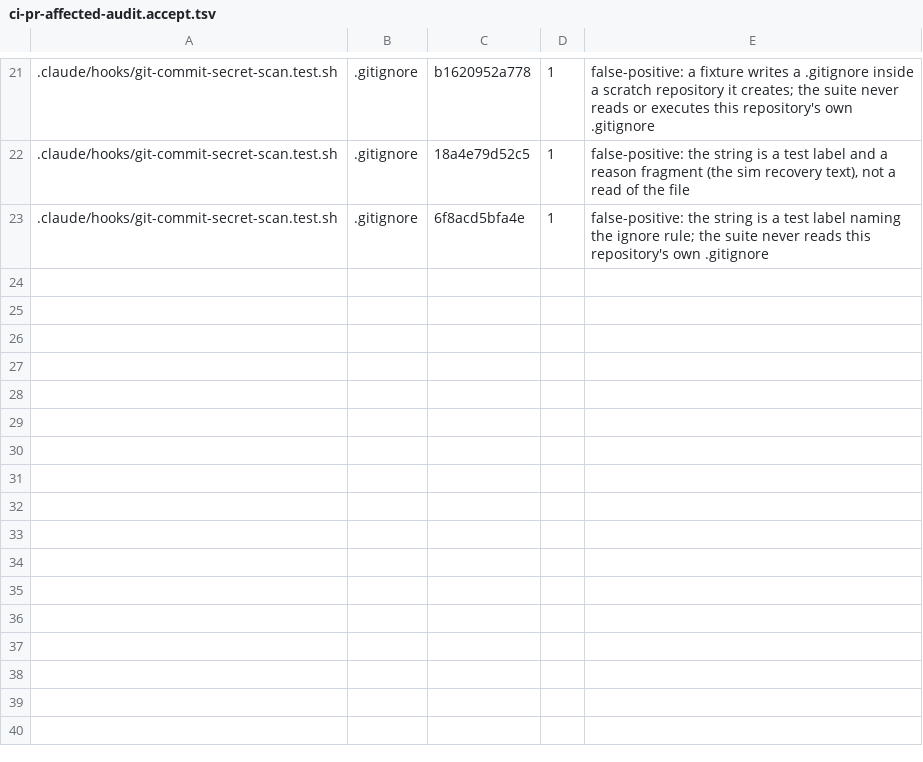
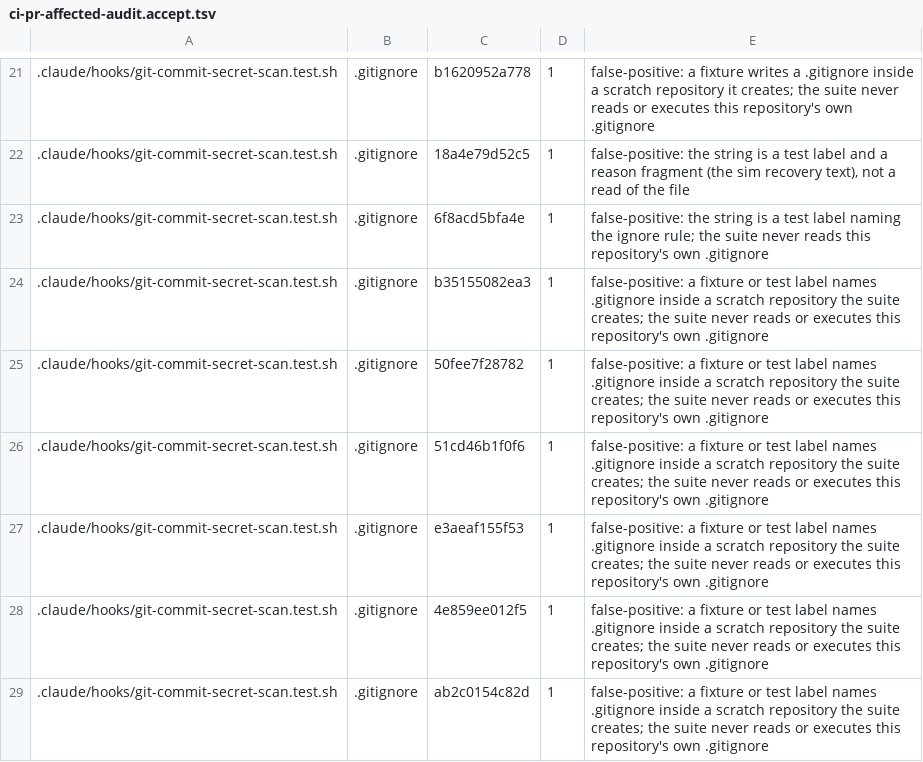
Before and after one commit to jikig-ai/soleur, a TSV file: scripts/ci-pr-affected-audit.accept.tsv, drawn as a sheet; only a part is shown, gaps mark what is left out; the diff names each change by its address in the sheet, - before the commit and + after, or states it on an @@ line.

```diff
--- a/scripts/ci-pr-affected-audit.accept.tsv
+++ b/scripts/ci-pr-affected-audit.accept.tsv
+row 24: .claude/hooks/git-commit-secret-scan.test.sh | .gitignore | b35155082ea3 | 1 | false-positive: a fixture or test label names .gitignore inside a scratch repository the suite creates; the suite never reads or executes this repository's own .gitignore
+row 25: .claude/hooks/git-commit-secret-scan.test.sh | .gitignore | 50fee7f28782 | 1 | false-positive: a fixture or test label names .gitignore inside a scratch repository the suite creates; the suite never reads or executes this repository's own .gitignore
+row 26: .claude/hooks/git-commit-secret-scan.test.sh | .gitignore | 51cd46b1f0f6 | 1 | false-positive: a fixture or test label names .gitignore inside a scratch repository the suite creates; the suite never reads or executes this repository's own .gitignore
+row 27: .claude/hooks/git-commit-secret-scan.test.sh | .gitignore | e3aeaf155f53 | 1 | false-positive: a fixture or test label names .gitignore inside a scratch repository the suite creates; the suite never reads or executes this repository's own .gitignore
+row 28: .claude/hooks/git-commit-secret-scan.test.sh | .gitignore | 4e859ee012f5 | 1 | false-positive: a fixture or test label names .gitignore inside a scratch repository the suite creates; the suite never reads or executes this repository's own .gitignore
+row 29: .claude/hooks/git-commit-secret-scan.test.sh | .gitignore | ab2c0154c82d | 1 | false-positive: a fixture or test label names .gitignore inside a scratch repository the suite creates; the suite never reads or executes this repository's own .gitignore
```
